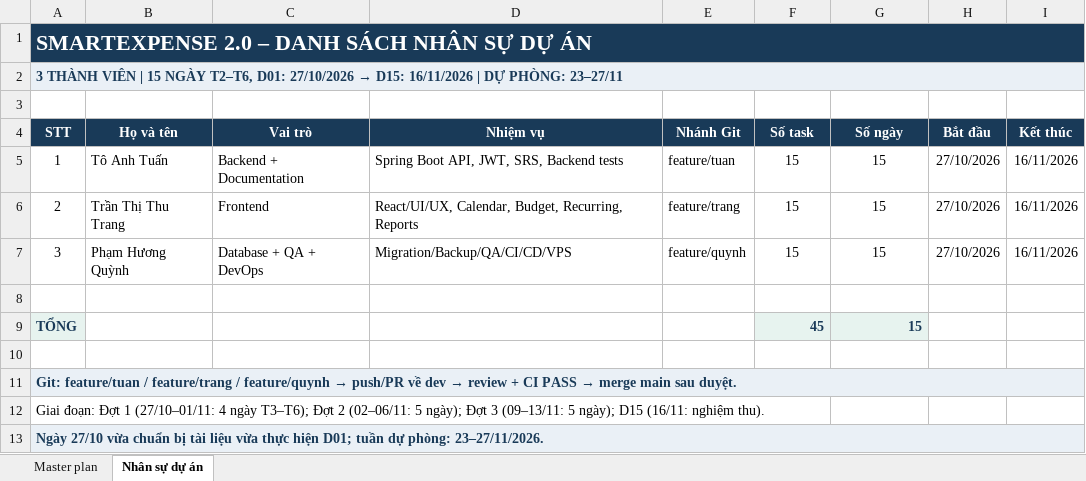
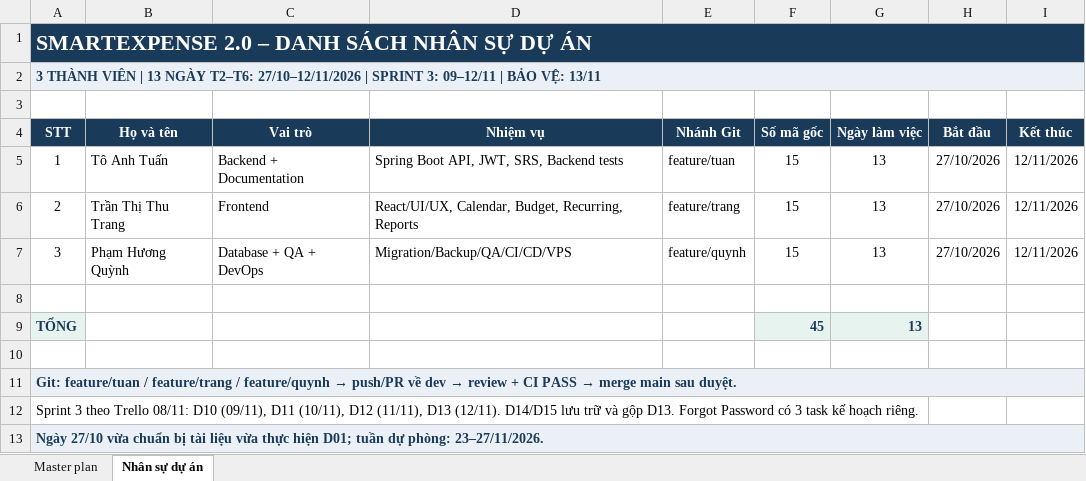
Before and after one commit to ToAnhTuan1806/personal-finance-management, an Excel workbook: docs/SmartExpense_QuanTriDuAn.xlsx, sheet Nhân sự dự án, drawn as a sheet; values as stored, in another font and other column widths than the file's, no borders; the diff names each change by its address in the sheet, - before the commit and + after, or states it on an @@ line.

Commit message:
docs: Chốt QA Sprint 2 và cập nhật lịch Sprint 3

```diff
--- a/docs/SmartExpense_QuanTriDuAn.xlsx (sheet Nhân sự dự án)
+++ b/docs/SmartExpense_QuanTriDuAn.xlsx (sheet Nhân sự dự án)
@@ A2 (STT): …VIÊN | 15 NGÀY T2–T6, D01: 27/10/2026 → D15: 16/11/2026 | DỰ PHÒNG: 23–27/11 → …VIÊN | 13 NGÀY T2–T6: 27/10–12/11/2026 | SPRINT 3: 09–12/11 | BẢO VỆ: 13/11 @@
-F4: Số task
+F4: Số mã gốc
-G4: Số ngày
+G4: Ngày làm việc
-G5:G7 (Ngày làm việc): 15
+G5:G7 (Ngày làm việc): 13
-I5:I7 (Kết thúc): 16/11/2026
+I5:I7 (Kết thúc): 12/11/2026
-G9 (Ngày làm việc): 15
+G9 (Ngày làm việc): 13
-A12 (STT): Giai đoạn: Đợt 1 (27/10–01/11: 4 ngày T3–T6); Đợt 2 (02–06/11: 5 ngày); Đợt 3 (09–13/11: 5 ngày); D15 (16/11: nghiệm thu).
+A12 (STT): Sprint 3 theo Trello 08/11: D10 (09/11), D11 (10/11), D12 (11/11), D13 (12/11). D14/D15 lưu trữ và gộp D13. Forgot Password có 3 task kế hoạch riêng.
```
Also changed, not shown: sheet Master plan, 6 other files.
